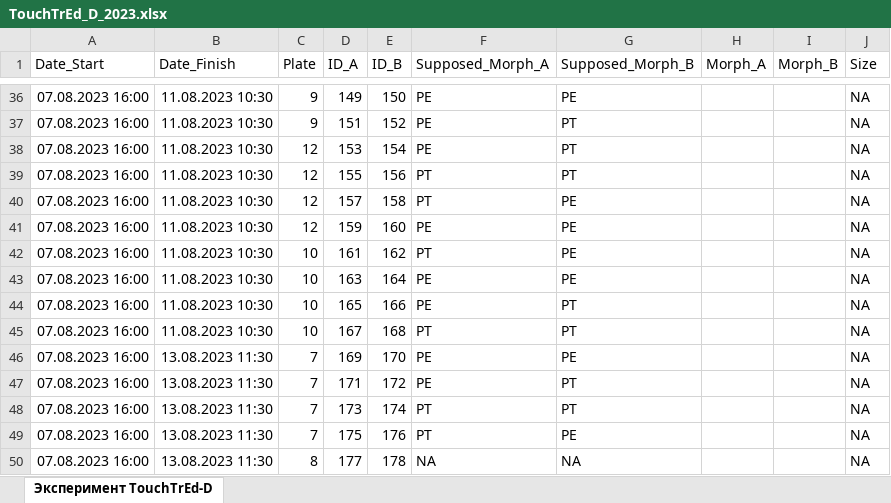
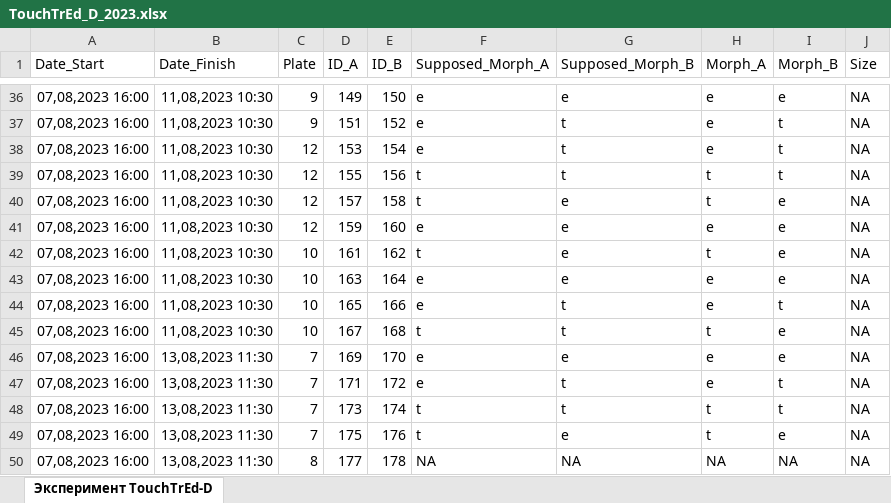
Before and after one commit to polydora/Paper_2023, an Excel workbook: Vika/R_calc_Touchtred_D/Data/TouchTrEd_D_2023.xlsx, sheet Эксперимент TouchTrEd-D, drawn as a sheet; only a part is shown, gaps mark what is left out; values as stored, in another font and other column widths than the file's, no borders; the diff covers the shown part only; the diff names each change by its address in the sheet, - before the commit and + after, or states it on an @@ line.

```diff
--- a/Vika/R_calc_Touchtred_D/Data/TouchTrEd_D_2023.xlsx (sheet Эксперимент TouchTrEd-D)
+++ b/Vika/R_calc_Touchtred_D/Data/TouchTrEd_D_2023.xlsx (sheet Эксперимент TouchTrEd-D)
-A36:A50 (Date_Start): 07.08.2023 16:00
+A36:A50 (Date_Start): 07,08,2023 16:00
-B36:B45 (Date_Finish): 11.08.2023 10:30
+B36:B45 (Date_Finish): 11,08,2023 10:30
-F36:F38 (Supposed_Morph_A): PE
+F36:F38 (Supposed_Morph_A): e
-G36 (Supposed_Morph_B): PE
+G36 (Supposed_Morph_B): e
-H36:H38 (Morph_A): (empty)
+H36:H38 (Morph_A): e
-I36 (Morph_B): (empty)
+I36 (Morph_B): e
-G37:G39 (Supposed_Morph_B): PT
+G37:G39 (Supposed_Morph_B): t
-I37:I39 (Morph_B): (empty)
+I37:I39 (Morph_B): t
-F39:F40 (Supposed_Morph_A): PT
+F39:F40 (Supposed_Morph_A): t
-H39:H40 (Morph_A): (empty)
+H39:H40 (Morph_A): t
-G40:G43 (Supposed_Morph_B): PE
+G40:G43 (Supposed_Morph_B): e
-I40:I43 (Morph_B): (empty)
+I40:I43 (Morph_B): e
-F41 (Supposed_Morph_A): PE
+F41 (Supposed_Morph_A): e
-H41 (Morph_A): (empty)
+H41 (Morph_A): e
-F42 (Supposed_Morph_A): PT
+F42 (Supposed_Morph_A): t
-H42 (Morph_A): (empty)
+H42 (Morph_A): t
-F43:F44 (Supposed_Morph_A): PE
+F43:F44 (Supposed_Morph_A): e
-H43:H44 (Morph_A): (empty)
+H43:H44 (Morph_A): e
-G44:G45 (Supposed_Morph_B): PT
+G44:G45 (Supposed_Morph_B): t
-I44 (Morph_B): (empty)
+I44 (Morph_B): t
-F45 (Supposed_Morph_A): PT
+F45 (Supposed_Morph_A): t
-H45 (Morph_A): (empty)
+H45 (Morph_A): t
-I45:I46 (Morph_B): (empty)
+I45:I46 (Morph_B): e
-B46:B50 (Date_Finish): 13.08.2023 11:30
+B46:B50 (Date_Finish): 13,08,2023 11:30
-F46:F47 (Supposed_Morph_A): PE
+F46:F47 (Supposed_Morph_A): e
-G46 (Supposed_Morph_B): PE
+G46 (Supposed_Morph_B): e
-H46:H47 (Morph_A): (empty)
+H46:H47 (Morph_A): e
-G47:G48 (Supposed_Morph_B): PT
+G47:G48 (Supposed_Morph_B): t
-I47:I48 (Morph_B): (empty)
+I47:I48 (Morph_B): t
-F48:F49 (Supposed_Morph_A): PT
+F48:F49 (Supposed_Morph_A): t
-H48:H49 (Morph_A): (empty)
+H48:H49 (Morph_A): t
-G49 (Supposed_Morph_B): PE
+G49 (Supposed_Morph_B): e
-I49 (Morph_B): (empty)
+I49 (Morph_B): e
-H50 (Morph_A): (empty)
+H50 (Morph_A): NA
-I50 (Morph_B): (empty)
+I50 (Morph_B): NA
```
Also changed, not shown: 328 edited cells elsewhere in this sheet, 2 other files.
